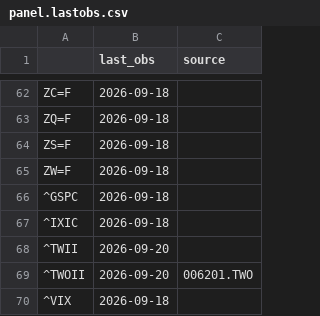
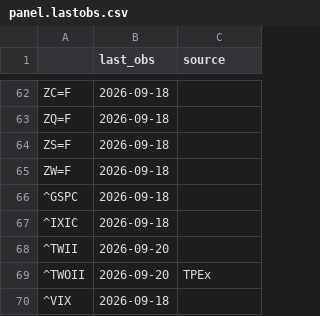
Before and after one commit to juechang0328-rgb/Business-Cycle-monitor, a CSV file: data/panel.lastobs.csv, drawn as a sheet; only a part is shown, gaps mark what is left out.

```diff
--- a/data/panel.lastobs.csv
+++ b/data/panel.lastobs.csv
@@ -68,3 +68,3 @@ ZW=F,2026-09-18,
 ^TWII,2026-09-20,
-^TWOII,2026-09-20,006201.TWO
+^TWOII,2026-09-20,TPEx
 ^VIX,2026-09-18,
```
Also changed, not shown: 3 other files.
